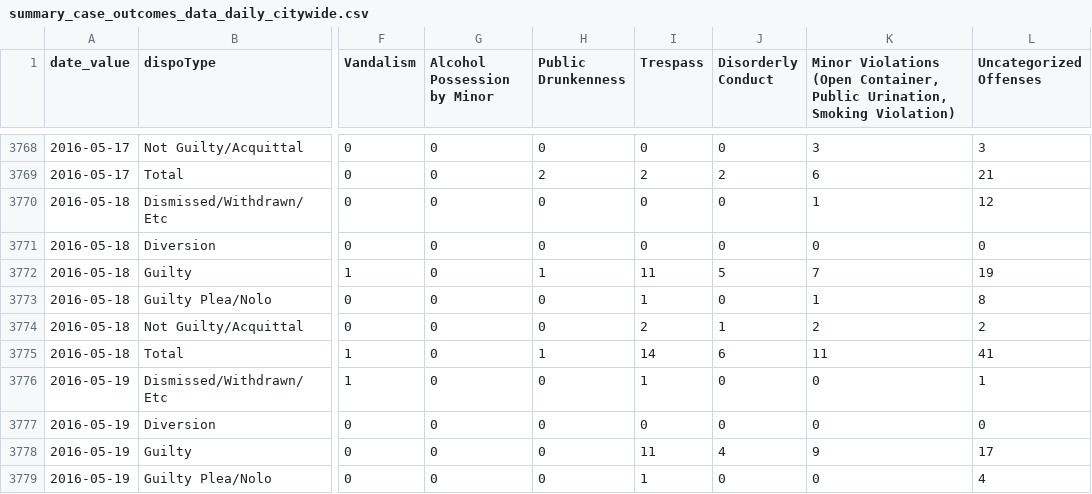
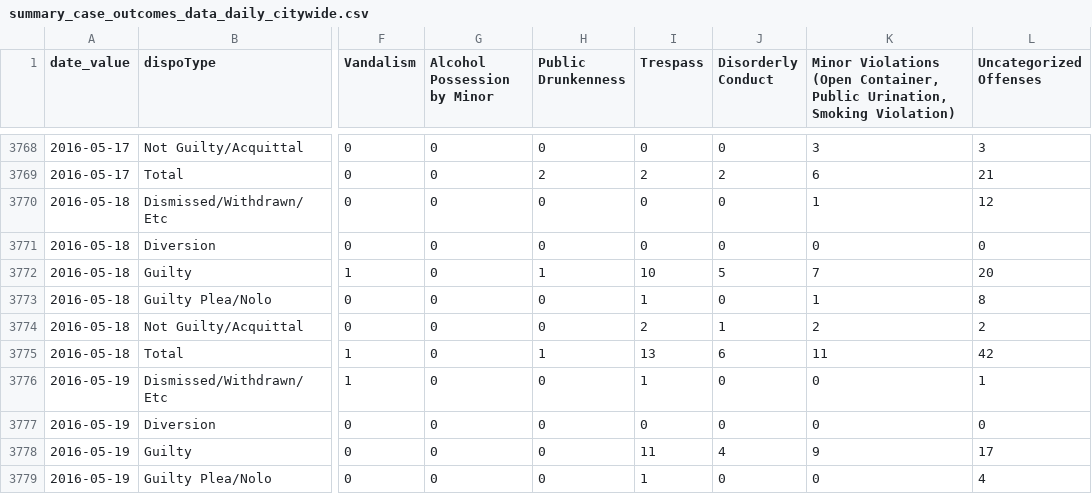
Before and after one commit to PhillyDistrictAttorneysOffice/phillydao-public-data, a CSV file: docs/data/summary_case_outcomes_data_daily_citywide.csv, drawn as a sheet; only a part is shown, gaps mark what is left out; the diff names each change by its address in the sheet, - before the commit and + after, or states it on an @@ line.

```diff
--- a/docs/data/summary_case_outcomes_data_daily_citywide.csv
+++ b/docs/data/summary_case_outcomes_data_daily_citywide.csv
-I3772 (Trespass): 11
+I3772 (Trespass): 10
-L3772 (Uncategorized Offenses): 19
+L3772 (Uncategorized Offenses): 20
-I3775 (Trespass): 14
+I3775 (Trespass): 13
-L3775 (Uncategorized Offenses): 41
+L3775 (Uncategorized Offenses): 42
```
Also changed, not shown: docs/data/arrest_data_daily_citywide.csv, docs/data/charges_data_daily_citywide.csv, 35 other files.
